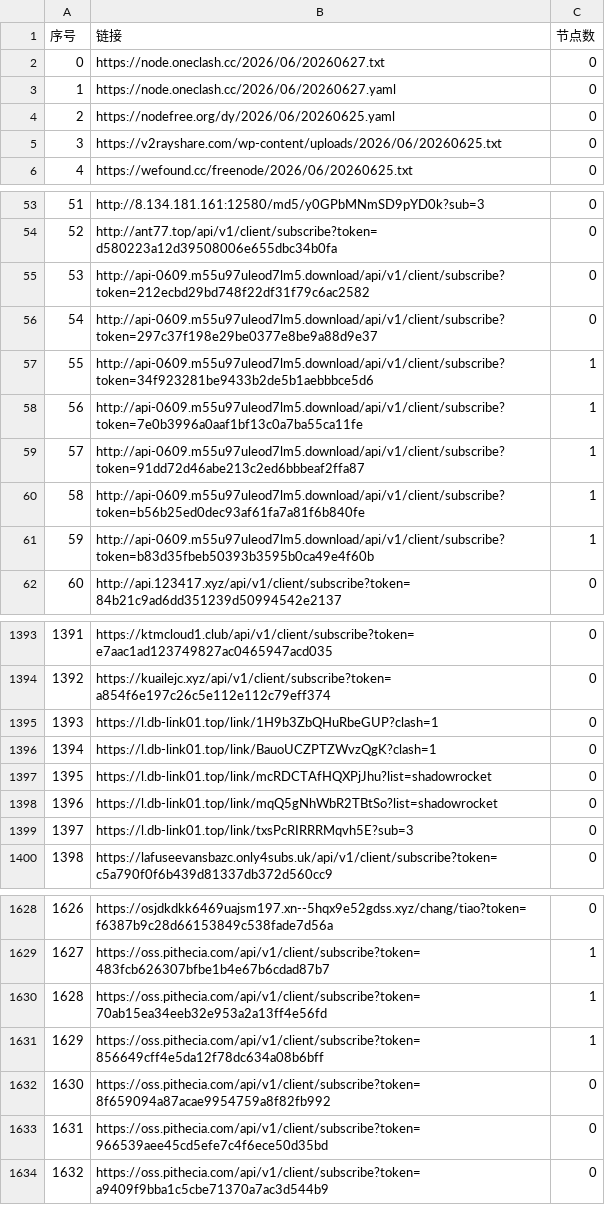
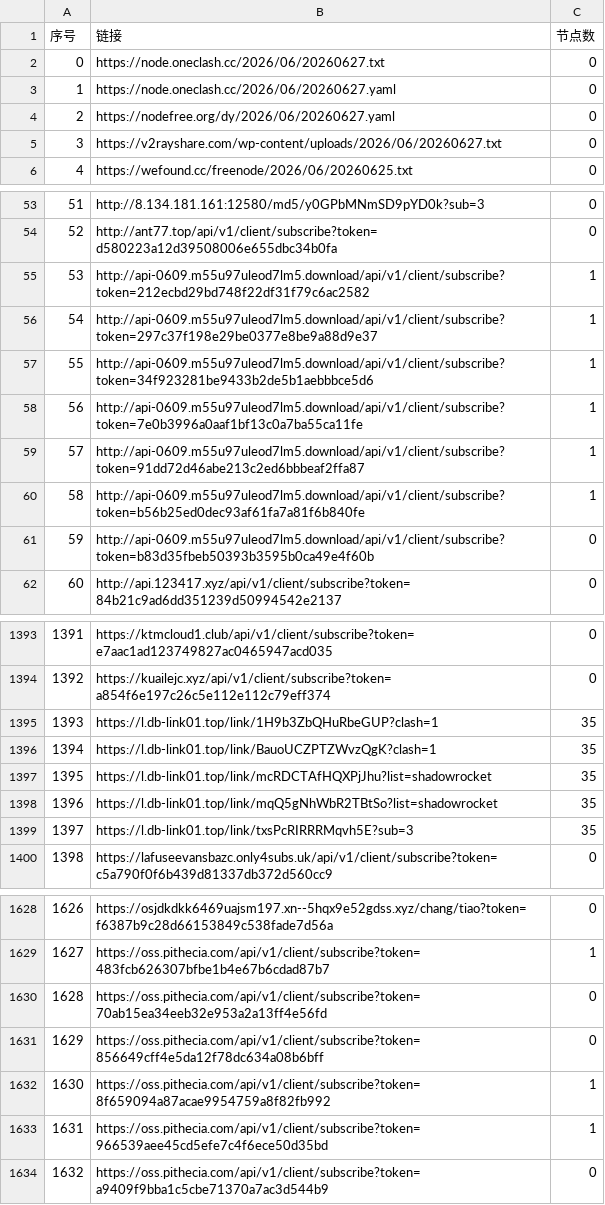
Before and after one commit to PENZA84/AutoMergePublicNodes, a CSV file: list_result.csv, drawn as a sheet; only a part is shown, gaps mark what is left out; the diff covers the shown part only.

```diff
--- a/list_result.csv
+++ b/list_result.csv
@@ -3,4 +3,4 @@
 1,https://node.oneclash.cc/2026/06/20260627.yaml,0
-2,https://nodefree.org/dy/2026/06/20260625.yaml,0
-3,https://v2rayshare.com/wp-content/uploads/2026/06/20260625.txt,0
+2,https://nodefree.org/dy/2026/06/20260627.yaml,0
+3,https://v2rayshare.com/wp-content/uploads/2026/06/20260627.txt,0
 4,https://wefound.cc/freenode/2026/06/20260625.txt,0
@@ -54,4 +54,4 @@
 52,http://ant77.top/api/v1/client/subscribe?token=d580223a12d39508006e655dbc34b0fa,0
-53,http://api-0609.m55u97uleod7lm5.download/api/v1/client/subscribe?token=212ecbd29bd748f22df31f79c6ac2582,0
-54,http://api-0609.m55u97uleod7lm5.download/api/v1/client/subscribe?token=297c37f198e29be0377e8be9a88d9e37,0
+53,http://api-0609.m55u97uleod7lm5.download/api/v1/client/subscribe?token=212ecbd29bd748f22df31f79c6ac2582,1
+54,http://api-0609.m55u97uleod7lm5.download/api/v1/client/subscribe?token=297c37f198e29be0377e8be9a88d9e37,1
 55,http://api-0609.m55u97uleod7lm5.download/api/v1/client/subscribe?token=34f923281be9433b2de5b1aebbbce5d6,1
@@ -60,3 +60,3 @@
 58,http://api-0609.m55u97uleod7lm5.download/api/v1/client/subscribe?token=b56b25ed0dec93af61fa7a81f6b840fe,1
-59,http://api-0609.m55u97uleod7lm5.download/api/v1/client/subscribe?token=b83d35fbeb50393b3595b0ca49e4f60b,1
+59,http://api-0609.m55u97uleod7lm5.download/api/v1/client/subscribe?token=b83d35fbeb50393b3595b0ca49e4f60b,0
 60,http://api.123417.xyz/api/v1/client/subscribe?token=84b21c9ad6dd351239d50994542e2137,0
@@ -1394,7 +1394,7 @@
 1392,https://kuailejc.xyz/api/v1/client/subscribe?token=a854f6e197c26c5e112e112c79eff374,0
-1393,https://l.db-link01.top/link/1H9b3ZbQHuRbeGUP?clash=1,0
-1394,https://l.db-link01.top/link/BauoUCZPTZWvzQgK?clash=1,0
-1395,https://l.db-link01.top/link/mcRDCTAfHQXPjJhu?list=shadowrocket,0
-1396,https://l.db-link01.top/link/mqQ5gNhWbR2TBtSo?list=shadowrocket,0
-1397,https://l.db-link01.top/link/txsPcRIRRRMqvh5E?sub=3,0
+1393,https://l.db-link01.top/link/1H9b3ZbQHuRbeGUP?clash=1,35
+1394,https://l.db-link01.top/link/BauoUCZPTZWvzQgK?clash=1,35
+1395,https://l.db-link01.top/link/mcRDCTAfHQXPjJhu?list=shadowrocket,35
+1396,https://l.db-link01.top/link/mqQ5gNhWbR2TBtSo?list=shadowrocket,35
+1397,https://l.db-link01.top/link/txsPcRIRRRMqvh5E?sub=3,35
 1398,https://lafuseevansbazc.only4subs.uk/api/v1/client/subscribe?token=c5a790f0f6b439d81337db372d560cc9,0
@@ -1629,6 +1629,6 @@
 1627,https://oss.pithecia.com/api/v1/client/subscribe?token=483fcb626307bfbe1b4e67b6cdad87b7,1
-1628,https://oss.pithecia.com/api/v1/client/subscribe?token=70ab15ea34eeb32e953a2a13ff4e56fd,1
-1629,https://oss.pithecia.com/api/v1/client/subscribe?token=856649cff4e5da12f78dc634a08b6bff,1
-1630,https://oss.pithecia.com/api/v1/client/subscribe?token=8f659094a87acae9954759a8f82fb992,0
-1631,https://oss.pithecia.com/api/v1/client/subscribe?token=966539aee45cd5efe7c4f6ece50d35bd,0
+1628,https://oss.pithecia.com/api/v1/client/subscribe?token=70ab15ea34eeb32e953a2a13ff4e56fd,0
+1629,https://oss.pithecia.com/api/v1/client/subscribe?token=856649cff4e5da12f78dc634a08b6bff,0
+1630,https://oss.pithecia.com/api/v1/client/subscribe?token=8f659094a87acae9954759a8f82fb992,1
+1631,https://oss.pithecia.com/api/v1/client/subscribe?token=966539aee45cd5efe7c4f6ece50d35bd,1
 1632,https://oss.pithecia.com/api/v1/client/subscribe?token=a9409f9bba1c5cbe71370a7ac3d544b9,0
```
Also changed, not shown: 25 edited cells elsewhere in this file, 12 other files.
